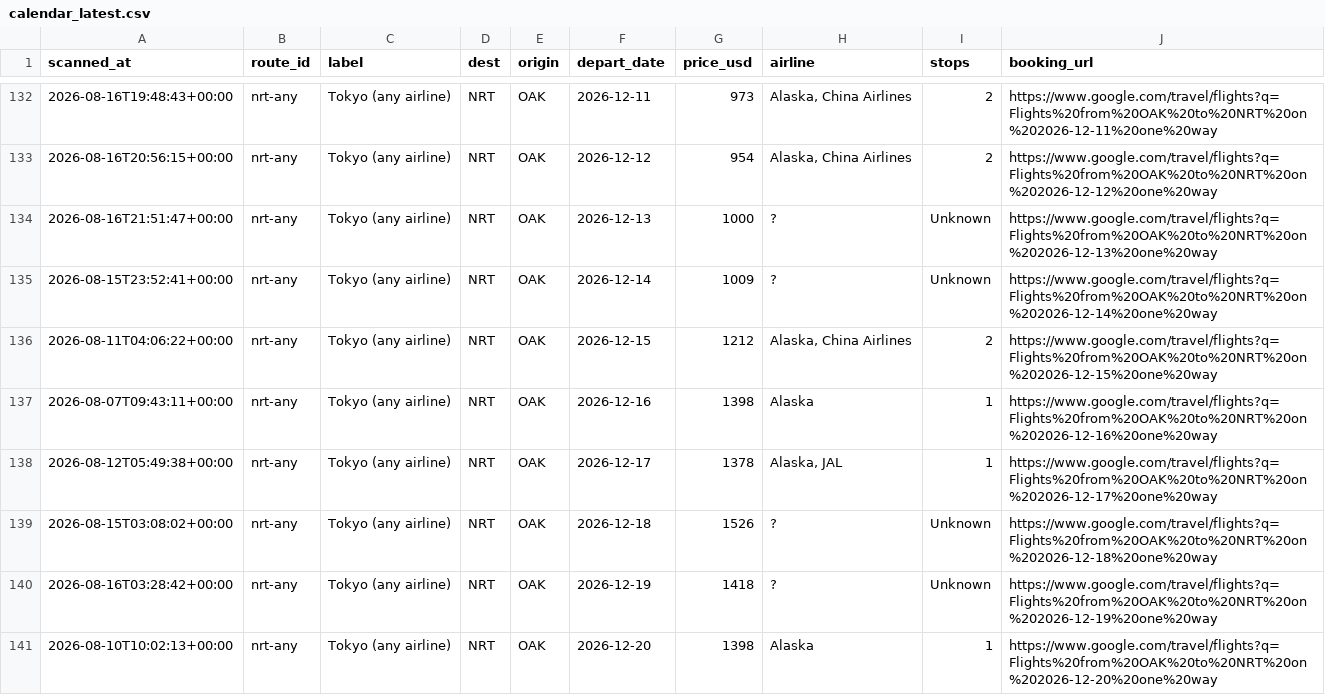
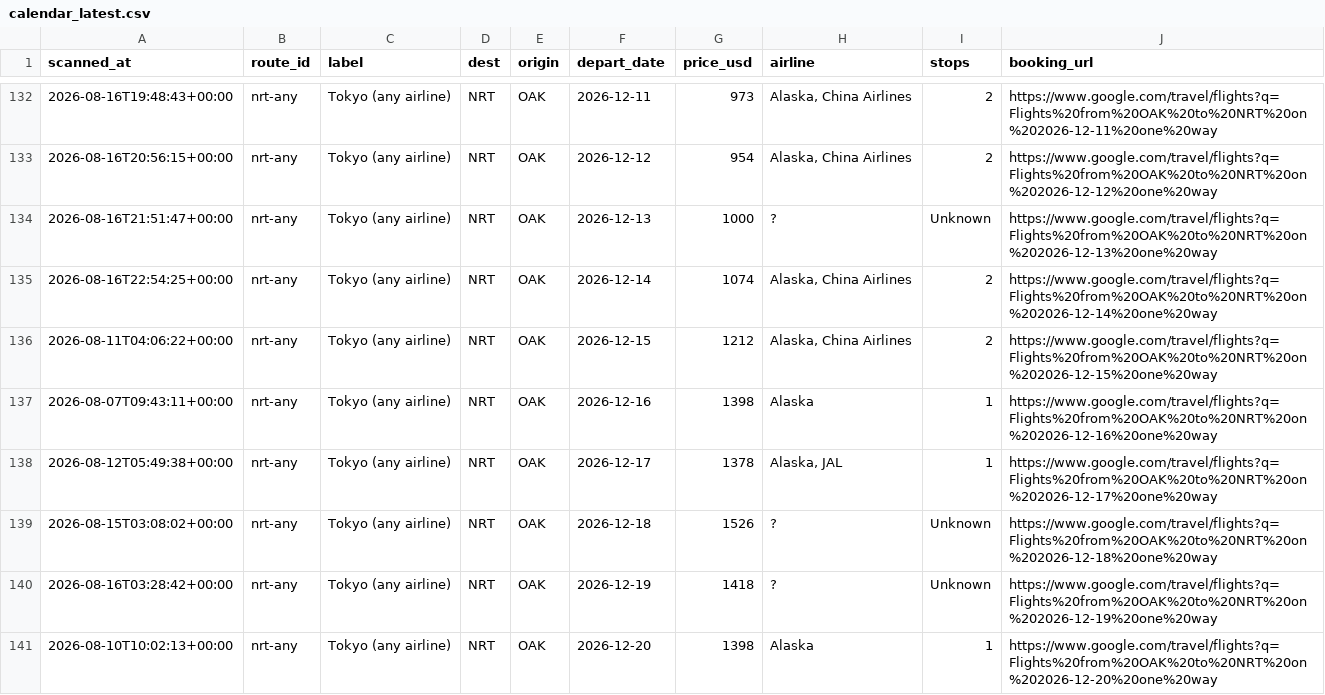
Before and after one commit to vanqd3216-dev/fare-tracker, a CSV file: calendar_latest.csv, drawn as a sheet; only a part is shown, gaps mark what is left out; the diff covers the shown part only.

```diff
--- a/calendar_latest.csv
+++ b/calendar_latest.csv
@@ -134,3 +134,3 @@ scanned_at,route_id,label,dest,origin,depart_date,price_usd,airline,stops,bookin
 2026-08-16T21:51:47+00:00,nrt-any,Tokyo (any airline),NRT,OAK,2026-12-13,1000,?,Unknown,https://www.google.com/travel/flights?q=Flights%20from%20OAK%20to%20NRT%20on%202026-12-13%20one%20way
-2026-08-15T23:52:41+00:00,nrt-any,Tokyo (any airline),NRT,OAK,2026-12-14,1009,?,Unknown,https://www.google.com/travel/flights?q=Flights%20from%20OAK%20to%20NRT%20on%202026-12-14%20one%20way
+2026-08-16T22:54:25+00:00,nrt-any,Tokyo (any airline),NRT,OAK,2026-12-14,1074,"Alaska, China Airlines",2,https://www.google.com/travel/flights?q=Flights%20from%20OAK%20to%20NRT%20on%202026-12-14%20one%20way
 2026-08-11T04:06:22+00:00,nrt-any,Tokyo (any airline),NRT,OAK,2026-12-15,1212,"Alaska, China Airlines",2,https://www.google.com/travel/flights?q=Flights%20from%20OAK%20to%20NRT%20on%202026-12-15%20one%20way
```
Also changed, not shown: 2 added rows and 171 edited cells elsewhere in this file.
